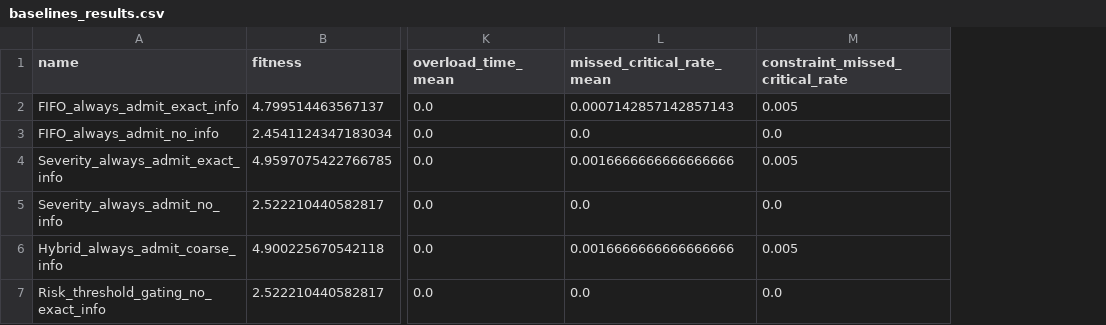
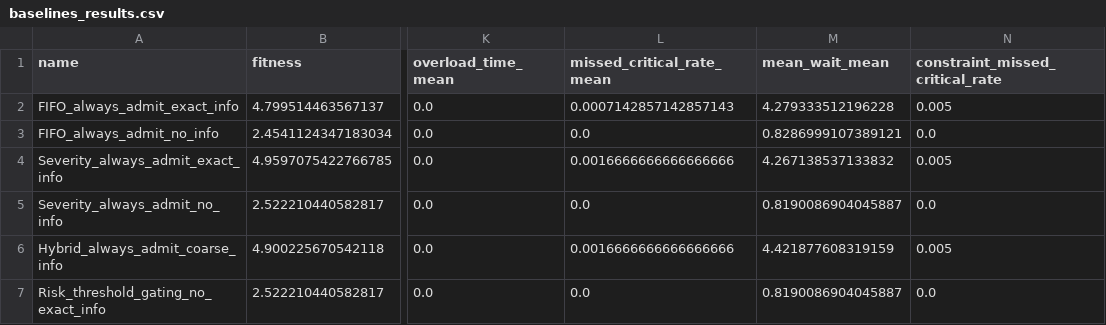
Before and after one commit to sahilk873/eclipse, a CSV file: results/baselines_results.csv, drawn as a sheet; only a part is shown, gaps mark what is left out; the diff names each change by its address in the sheet, - before the commit and + after, or states it on an @@ line.

```diff
--- a/results/baselines_results.csv
+++ b/results/baselines_results.csv
+column M (mean_wait_mean), rows 2-7: 4.279333512196228 | 0.8286999107389121 | 4.267138537133832 | 0.8190086904045887 | 4.421877608319159 | 0.8190086904045887
```
Also changed, not shown: 34 other files.
